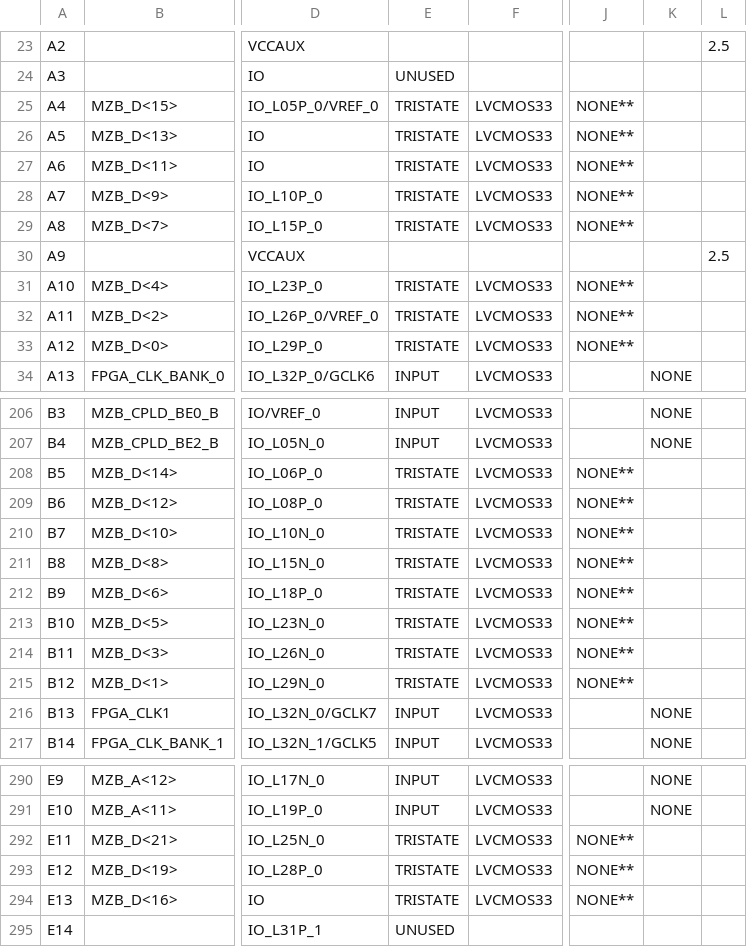
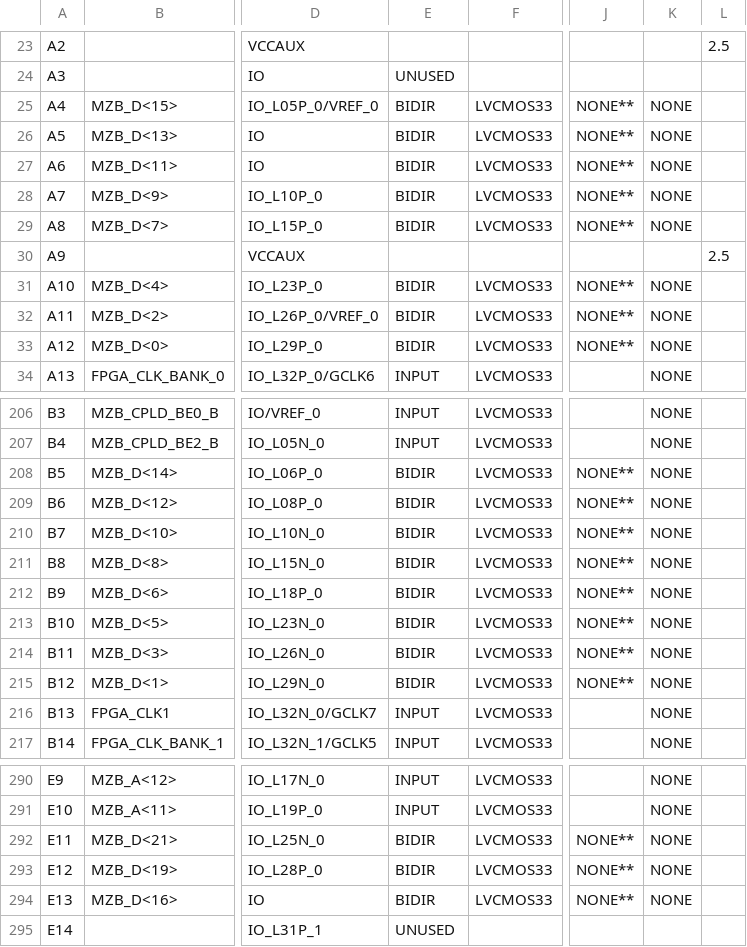
Before and after one commit to go2starr/ece453, a CSV file: l5/fpga/src/ece453_top_level_pad.csv, drawn as a sheet; only a part is shown, gaps mark what is left out; the diff covers the shown part only; the diff names each change by its address in the sheet, - before the commit and + after, or states it on an @@ line.

```diff
--- a/l5/fpga/src/ece453_top_level_pad.csv
+++ b/l5/fpga/src/ece453_top_level_pad.csv
-E25:E29: TRISTATE
+E25:E29: BIDIR
-K25:K29: (empty)
+K25:K29: NONE
-E31:E33: TRISTATE
+E31:E33: BIDIR
-K31:K33: (empty)
+K31:K33: NONE
-E208:E215: TRISTATE
+E208:E215: BIDIR
-K208:K215: (empty)
+K208:K215: NONE
-E292:E294: TRISTATE
+E292:E294: BIDIR
-K292:K294: (empty)
+K292:K294: NONE
```
Also changed, not shown: 27 edited cells elsewhere in this file, 46 other files.
